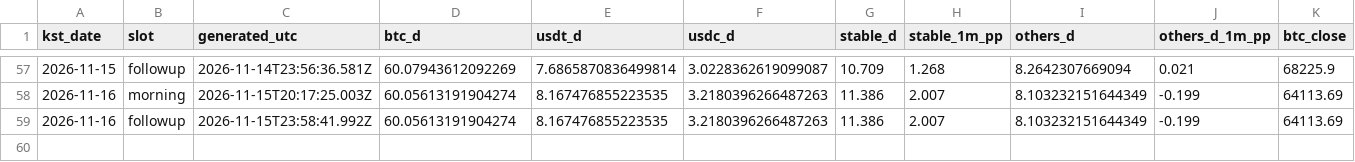
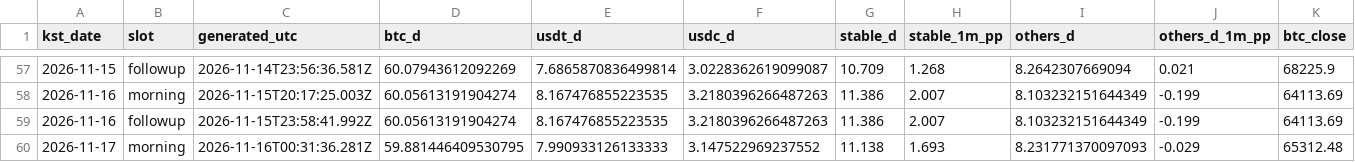
Before and after one commit to tlzkrh1029/daily-crypto-briefing, a CSV file: data/log.csv, drawn as a sheet; only a part is shown, gaps mark what is left out; rows hold the shown columns only; the diff names each change by its address in the sheet, - before the commit and + after, or states it on an @@ line.

```diff
--- a/data/log.csv
+++ b/data/log.csv
+row 60: 2026-11-17 | morning | 2026-11-16T00:31:36.281Z | 59.881446409530795 | 7.990933126133333 | 3.147522969237552 | 11.138 | 1.693 | 8.231771370097093 | -0.029 | 65312.48
```
Also changed, not shown: 6 other files.
